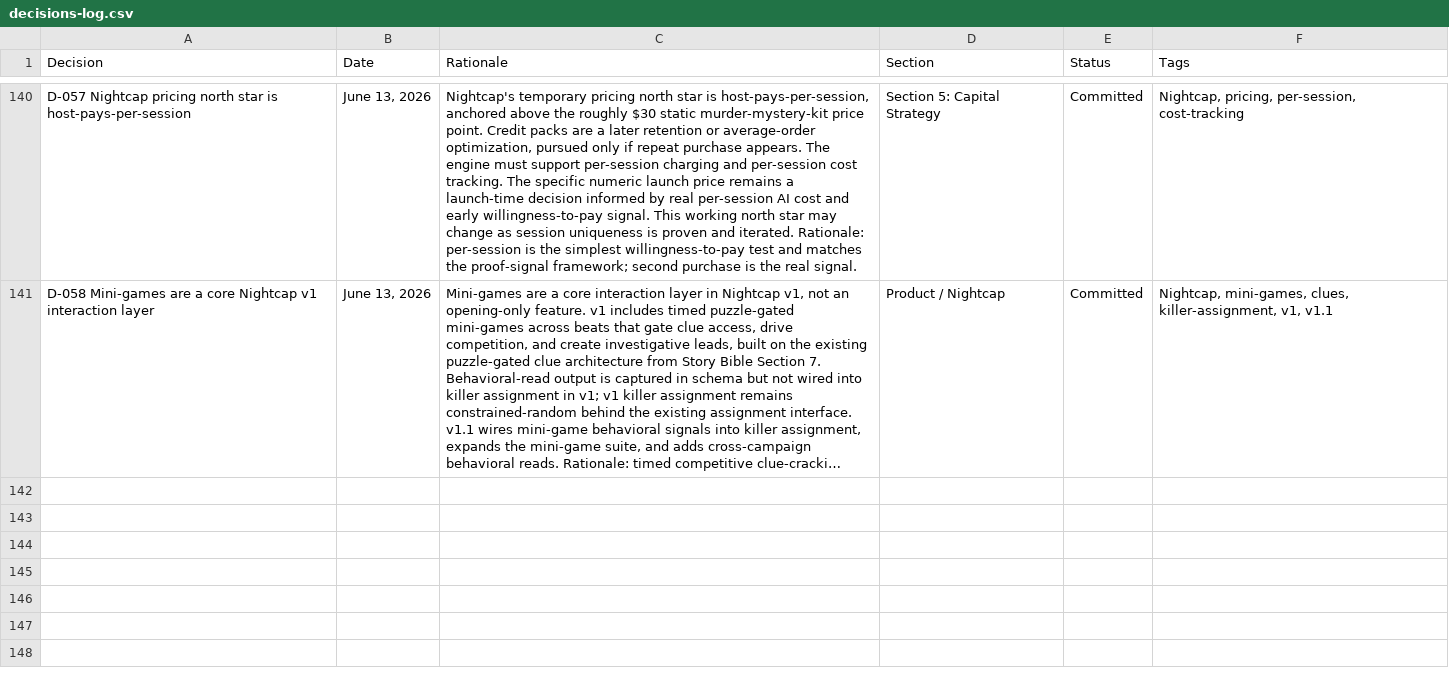
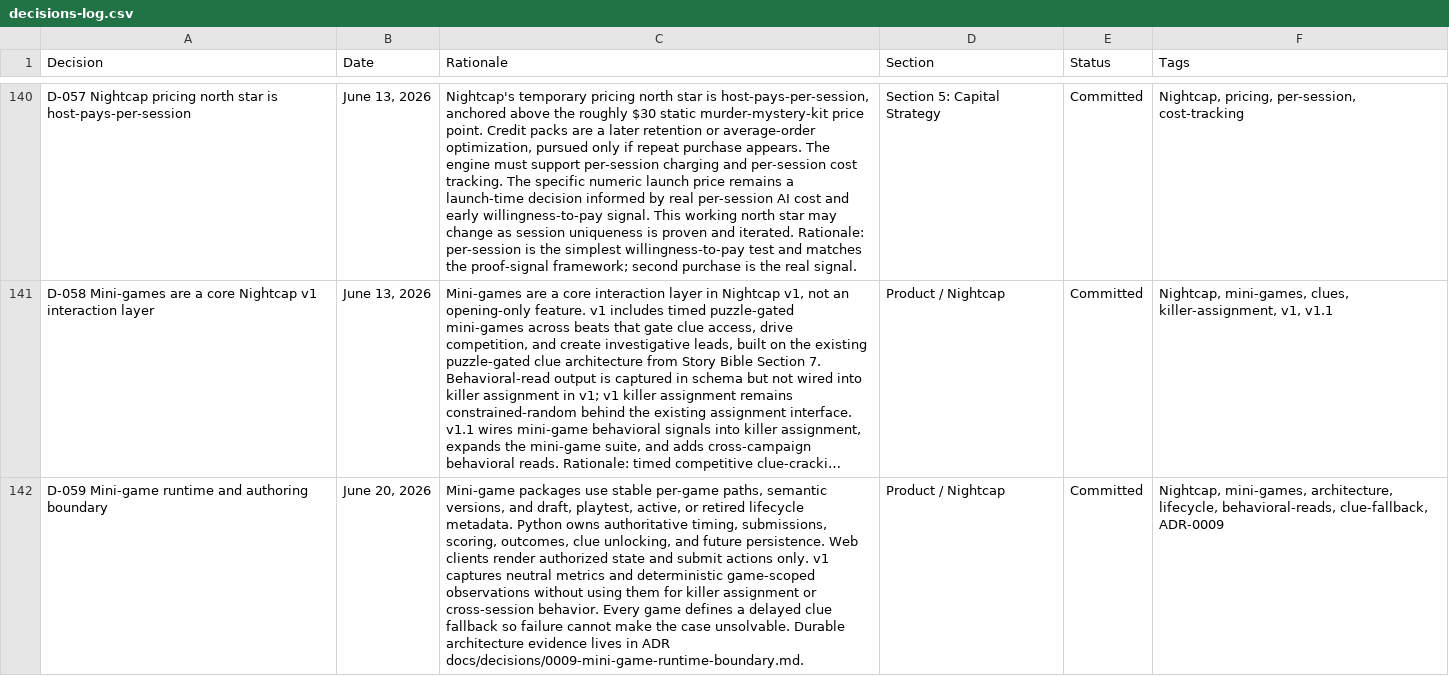
Before and after one commit to nickejanssen/arcwright, a CSV file: docs/product/decisions-log.csv, drawn as a sheet; only a part is shown, gaps mark what is left out; long unchanged cells end in …; the diff names each change by its address in the sheet, - before the commit and + after, or states it on an @@ line.

```diff
--- a/docs/product/decisions-log.csv
+++ b/docs/product/decisions-log.csv
+row 142: D-059 Mini-game runtime and authoring boundary | June 20, 2026 | Mini-game packages use stable per-game paths, semantic versions, and draft, playtest, active, or retired lifecycle metadata. Python owns authoritative timing, submissions, scoring, outcomes, clue unlocking, and future persistence. Web clients render authorized state and submit actions only. v1 captures neutral metrics and deterministic game-scoped observations without using them for killer assignment or cross-session behavior. Every game defines a delayed clue fallback so failure cannot make the case unsolvable. Durable architecture evidence lives in ADR docs/decisions/0009-mini-game-runtime-boundary.md. | Product / Nightcap | Committed | Nightcap, mini-games, architecture, lifecycle, behavioral-reads, clue-fallback, ADR-0009
```
Also changed, not shown: 38 other files.
